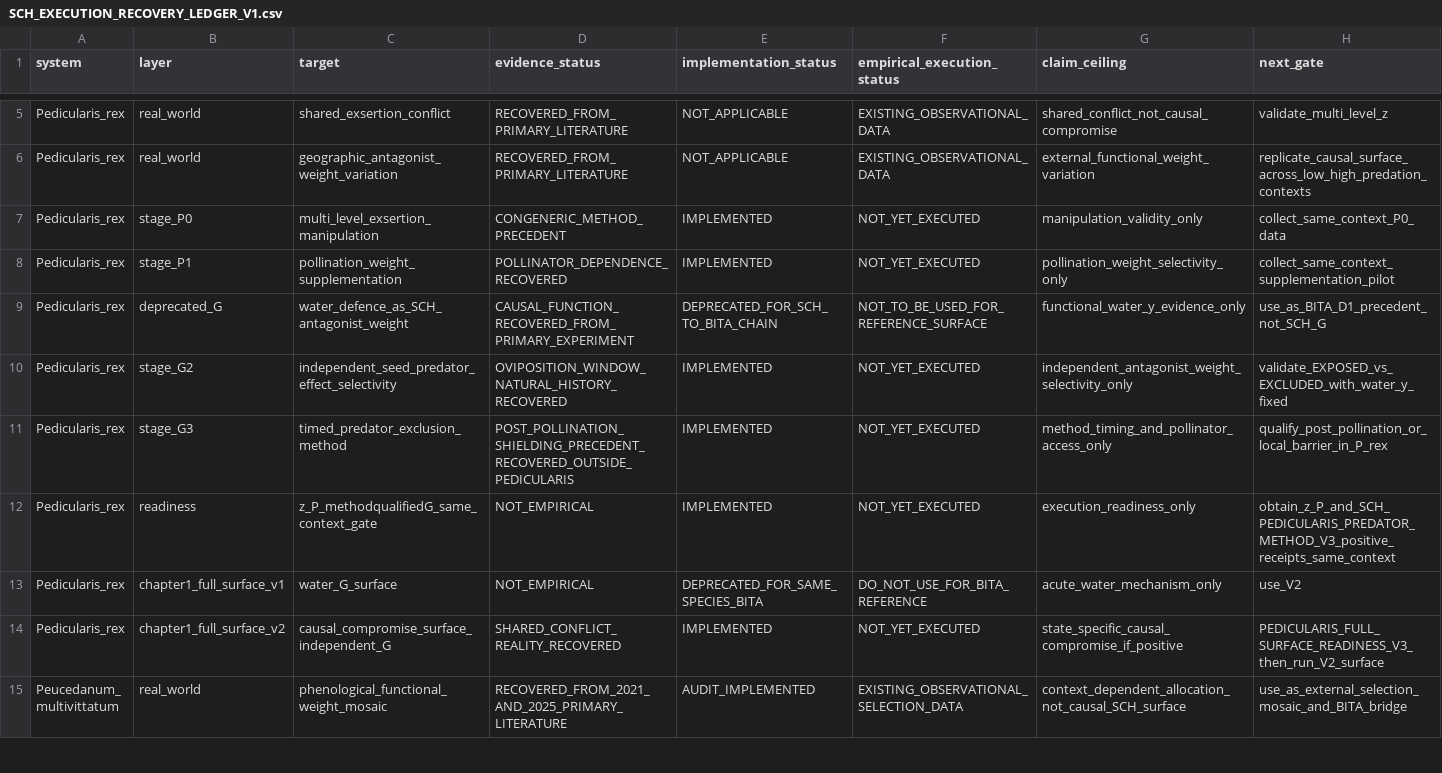
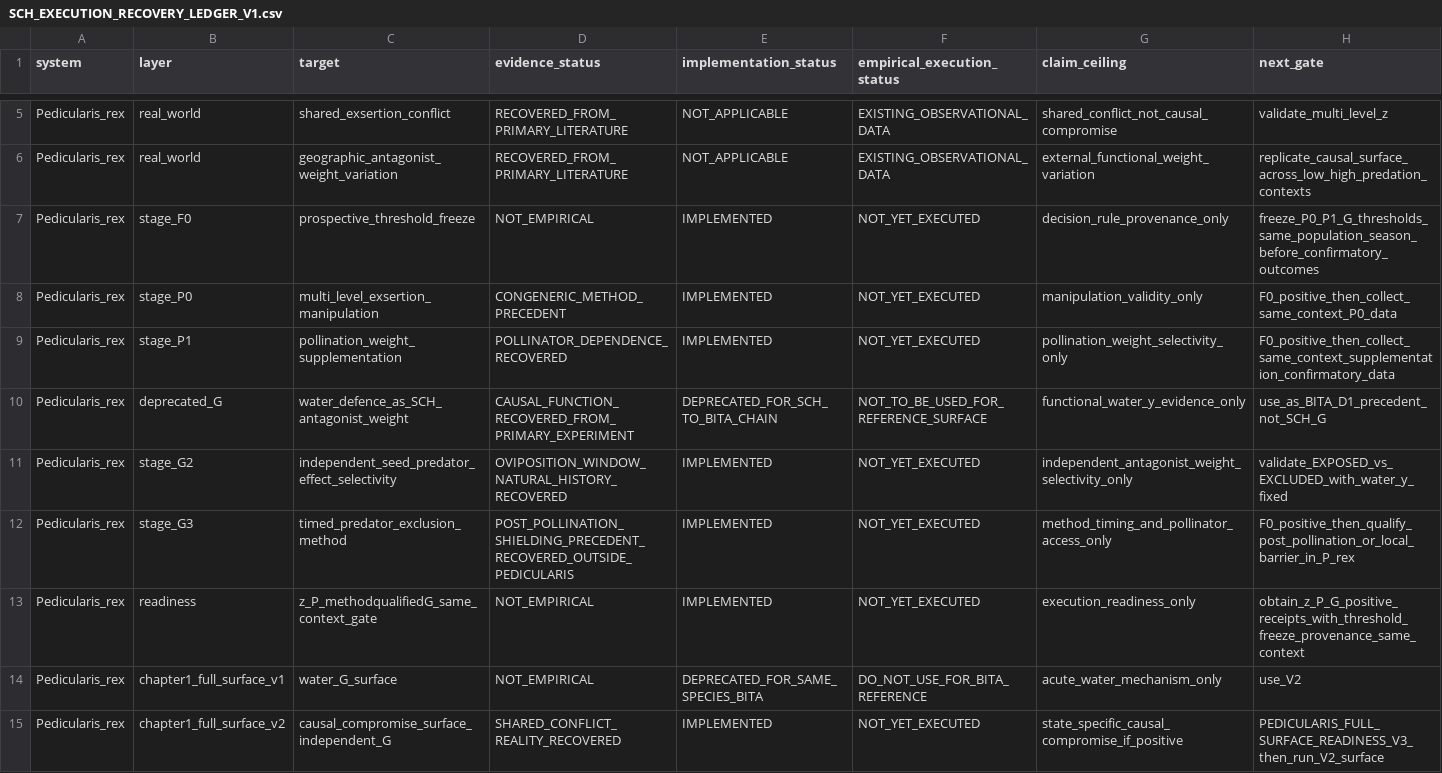
Before and after one commit to zuizui0223/sch, a CSV file: empirical/architecture/SCH_EXECUTION_RECOVERY_LEDGER_V1.csv, drawn as a sheet; only a part is shown, gaps mark what is left out; the shorter side is filled out with more unchanged rows.

Commit message:
Add Pedicularis F0 threshold-freeze stage to execution ledger

```diff
--- a/empirical/architecture/SCH_EXECUTION_RECOVERY_LEDGER_V1.csv
+++ b/empirical/architecture/SCH_EXECUTION_RECOVERY_LEDGER_V1.csv
@@ -6,8 +6,9 @@ Pedicularis_rex,real_world,shared_exsertion_conflict,RECOVERED_FROM_PRIMARY_LITE
 Pedicularis_rex,real_world,geographic_antagonist_weight_variation,RECOVERED_FROM_PRIMARY_LITERATURE,NOT_APPLICABLE,EXISTING_OBSERVATIONAL_DATA,external_functional_weight_variation,replicate_causal_surface_across_low_high_predation_contexts
-Pedicularis_rex,stage_P0,multi_level_exsertion_manipulation,CONGENERIC_METHOD_PRECEDENT,IMPLEMENTED,NOT_YET_EXECUTED,manipulation_validity_only,collect_same_context_P0_data
-Pedicularis_rex,stage_P1,pollination_weight_supplementation,POLLINATOR_DEPENDENCE_RECOVERED,IMPLEMENTED,NOT_YET_EXECUTED,pollination_weight_selectivity_only,collect_same_context_supplementation_pilot
+Pedicularis_rex,stage_F0,prospective_threshold_freeze,NOT_EMPIRICAL,IMPLEMENTED,NOT_YET_EXECUTED,decision_rule_provenance_only,freeze_P0_P1_G_thresholds_same_population_season_before_confirmatory_outcomes
+Pedicularis_rex,stage_P0,multi_level_exsertion_manipulation,CONGENERIC_METHOD_PRECEDENT,IMPLEMENTED,NOT_YET_EXECUTED,manipulation_validity_only,F0_positive_then_collect_same_context_P0_data
+Pedicularis_rex,stage_P1,pollination_weight_supplementation,POLLINATOR_DEPENDENCE_RECOVERED,IMPLEMENTED,NOT_YET_EXECUTED,pollination_weight_selectivity_only,F0_positive_then_collect_same_context_supplementation_confirmatory_data
 Pedicularis_rex,deprecated_G,water_defence_as_SCH_antagonist_weight,CAUSAL_FUNCTION_RECOVERED_FROM_PRIMARY_EXPERIMENT,DEPRECATED_FOR_SCH_TO_BITA_CHAIN,NOT_TO_BE_USED_FOR_REFERENCE_SURFACE,functional_water_y_evidence_only,use_as_BITA_D1_precedent_not_SCH_G
 Pedicularis_rex,stage_G2,independent_seed_predator_effect_selectivity,OVIPOSITION_WINDOW_NATURAL_HISTORY_RECOVERED,IMPLEMENTED,NOT_YET_EXECUTED,independent_antagonist_weight_selectivity_only,validate_EXPOSED_vs_EXCLUDED_with_water_y_fixed
-Pedicularis_rex,stage_G3,timed_predator_exclusion_method,POST_POLLINATION_SHIELDING_PRECEDENT_RECOVERED_OUTSIDE_PEDICULARIS,IMPLEMENTED,NOT_YET_EXECUTED,method_timing_and_pollinator_access_only,qualify_post_pollination_or_local_barrier_in_P_rex
-Pedicularis_rex,readiness,z_P_methodqualifiedG_same_context_gate,NOT_EMPIRICAL,IMPLEMENTED,NOT_YET_EXECUTED,execution_readiness_only,obtain_z_P_and_SCH_PEDICULARIS_PREDATOR_METHOD_V3_positive_receipts_same_context
+Pedicularis_rex,stage_G3,timed_predator_exclusion_method,POST_POLLINATION_SHIELDING_PRECEDENT_RECOVERED_OUTSIDE_PEDICULARIS,IMPLEMENTED,NOT_YET_EXECUTED,method_timing_and_pollinator_access_only,F0_positive_then_qualify_post_pollination_or_local_barrier_in_P_rex
+Pedicularis_rex,readiness,z_P_methodqualifiedG_same_context_gate,NOT_EMPIRICAL,IMPLEMENTED,NOT_YET_EXECUTED,execution_readiness_only,obtain_z_P_G_positive_receipts_with_threshold_freeze_provenance_same_context
 Pedicularis_rex,chapter1_full_surface_v1,water_G_surface,NOT_EMPIRICAL,DEPRECATED_FOR_SAME_SPECIES_BITA,DO_NOT_USE_FOR_BITA_REFERENCE,acute_water_mechanism_only,use_V2
```
